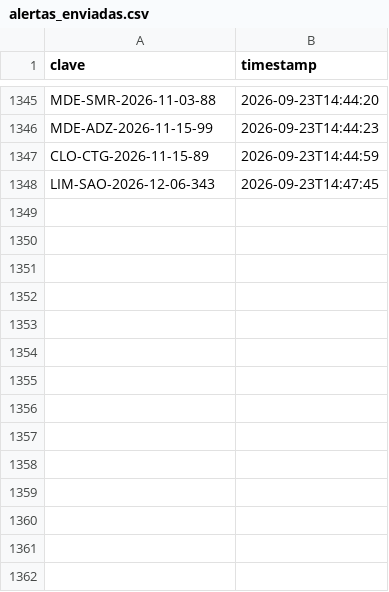
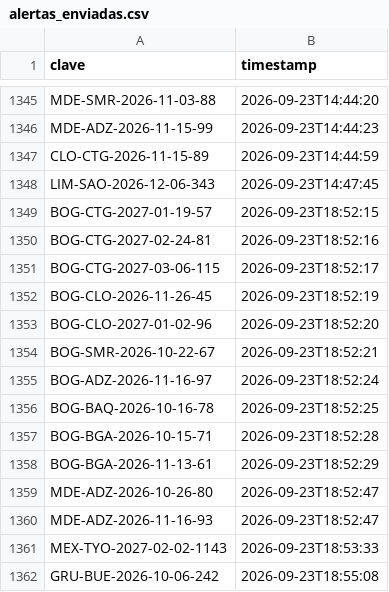
Before and after one commit to Felipebarv25/app-vuelos, a CSV file: datos/alertas_enviadas.csv, drawn as a sheet; only a part is shown, gaps mark what is left out; the diff names each change by its address in the sheet, - before the commit and + after, or states it on an @@ line.

```diff
--- a/datos/alertas_enviadas.csv
+++ b/datos/alertas_enviadas.csv
+row 1349: BOG-CTG-2027-01-19-57 | 2026-09-23T18:52:15
+row 1350: BOG-CTG-2027-02-24-81 | 2026-09-23T18:52:16
+row 1351: BOG-CTG-2027-03-06-115 | 2026-09-23T18:52:17
+row 1352: BOG-CLO-2026-11-26-45 | 2026-09-23T18:52:19
+row 1353: BOG-CLO-2027-01-02-96 | 2026-09-23T18:52:20
+row 1354: BOG-SMR-2026-10-22-67 | 2026-09-23T18:52:21
+row 1355: BOG-ADZ-2026-11-16-97 | 2026-09-23T18:52:24
+row 1356: BOG-BAQ-2026-10-16-78 | 2026-09-23T18:52:25
+row 1357: BOG-BGA-2026-10-15-71 | 2026-09-23T18:52:28
+row 1358: BOG-BGA-2026-11-13-61 | 2026-09-23T18:52:29
+row 1359: MDE-ADZ-2026-10-26-80 | 2026-09-23T18:52:47
+row 1360: MDE-ADZ-2026-11-16-93 | 2026-09-23T18:52:47
+row 1361: MEX-TYO-2027-02-02-1143 | 2026-09-23T18:53:33
+row 1362: GRU-BUE-2026-10-06-242 | 2026-09-23T18:55:08
```
Also changed, not shown: 2 other files.
